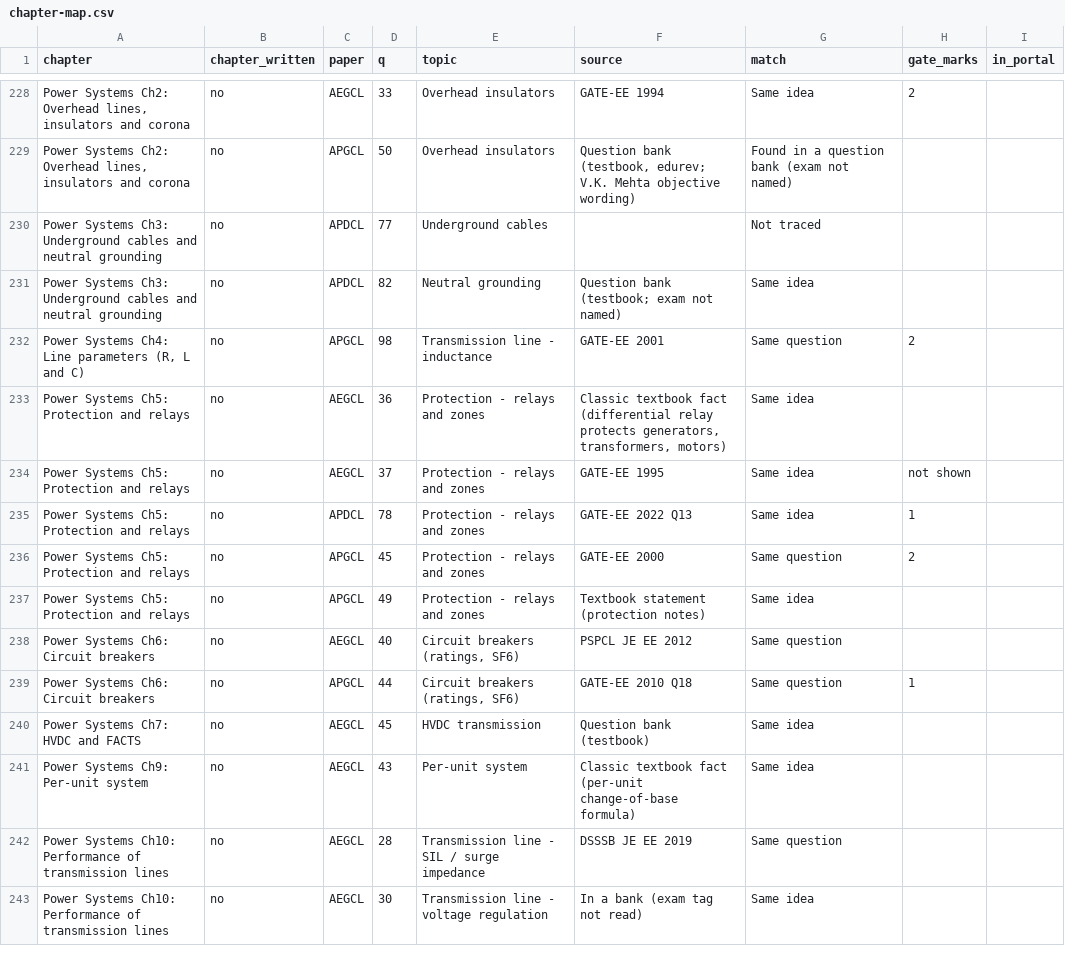
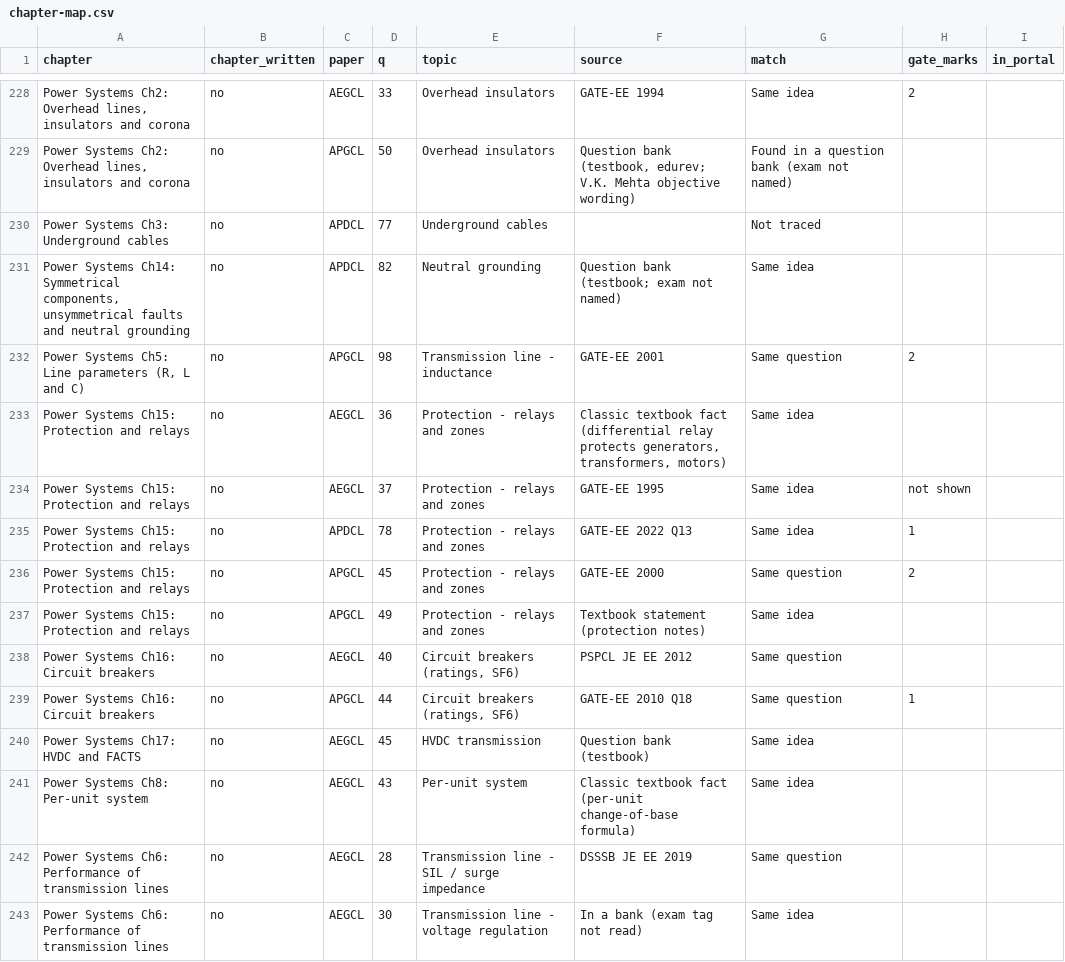
Before and after one commit to rajdeepthaosen7/power-prep, a CSV file: content/analysis/chapter-map.csv, drawn as a sheet; only a part is shown, gaps mark what is left out; the diff covers the shown part only; the diff names each change by its address in the sheet, - before the commit and + after, or states it on an @@ line.

```diff
--- a/content/analysis/chapter-map.csv
+++ b/content/analysis/chapter-map.csv
-A230 (chapter): …Underground cables and neutral grounding
+A230 (chapter): …Underground cables
-A231 (chapter): Power Systems Ch3: Underground cables and neutral…
+A231 (chapter): Power Systems Ch14: Symmetrical components, unsymmetrical faults and neutral…
-A232 (chapter): Power Systems Ch4: Line parameters…
+A232 (chapter): Power Systems Ch5: Line parameters…
-A233:A237 (chapter): Power Systems Ch5: Protection and relays
+A233:A237 (chapter): Power Systems Ch15: Protection and relays
-A238:A239 (chapter): Power Systems Ch6: Circuit breakers
+A238:A239 (chapter): Power Systems Ch16: Circuit breakers
-A240 (chapter): Power Systems Ch7: HVDC and FACTS
+A240 (chapter): Power Systems Ch17: HVDC and FACTS
-A241 (chapter): Power Systems Ch9: Per-unit system
+A241 (chapter): Power Systems Ch8: Per-unit system
-A242:A243 (chapter): Power Systems Ch10: Performance of…
+A242:A243 (chapter): Power Systems Ch6: Performance of…
```
Also changed, not shown: 26 edited cells elsewhere in this file, 3 other files.
